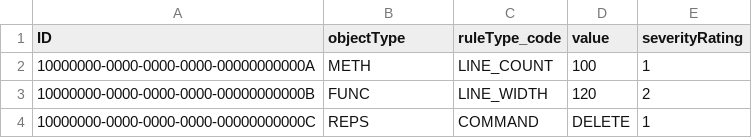
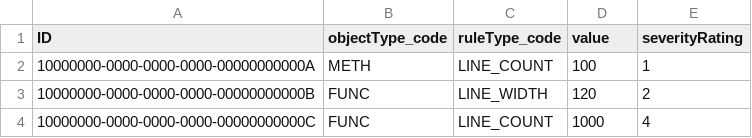
Before and after one commit to betadigital/coderules, a CSV file: db/data/codeRules.BaseRule.csv, drawn as a sheet.

Commit message:
fix to bug, dropdown for object types.

```diff
--- a/db/data/codeRules.BaseRule.csv
+++ b/db/data/codeRules.BaseRule.csv
@@ -1,4 +1,4 @@
-ID,objectType,ruleType_code,value,severityRating
+ID,objectType_code,ruleType_code,value,severityRating
 10000000-0000-0000-0000-00000000000A,METH,LINE_COUNT,100,1
 10000000-0000-0000-0000-00000000000B,FUNC,LINE_WIDTH,120,2
-10000000-0000-0000-0000-00000000000C,REPS,COMMAND,DELETE,1
+10000000-0000-0000-0000-00000000000C,FUNC,LINE_COUNT,1000,4
```
Also changed, not shown: 11 other files.
